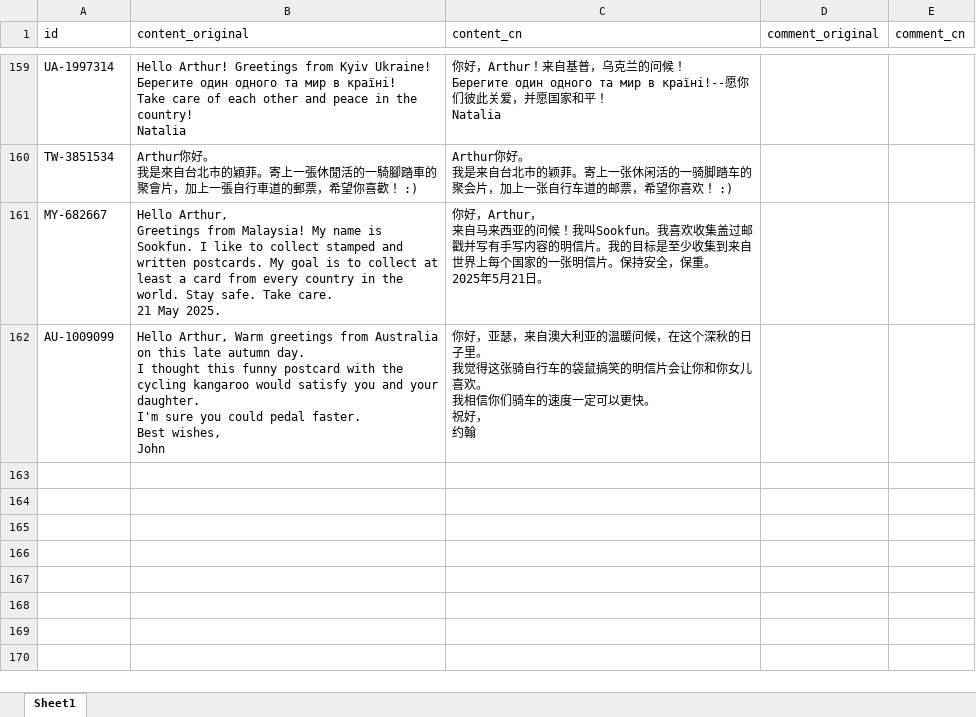
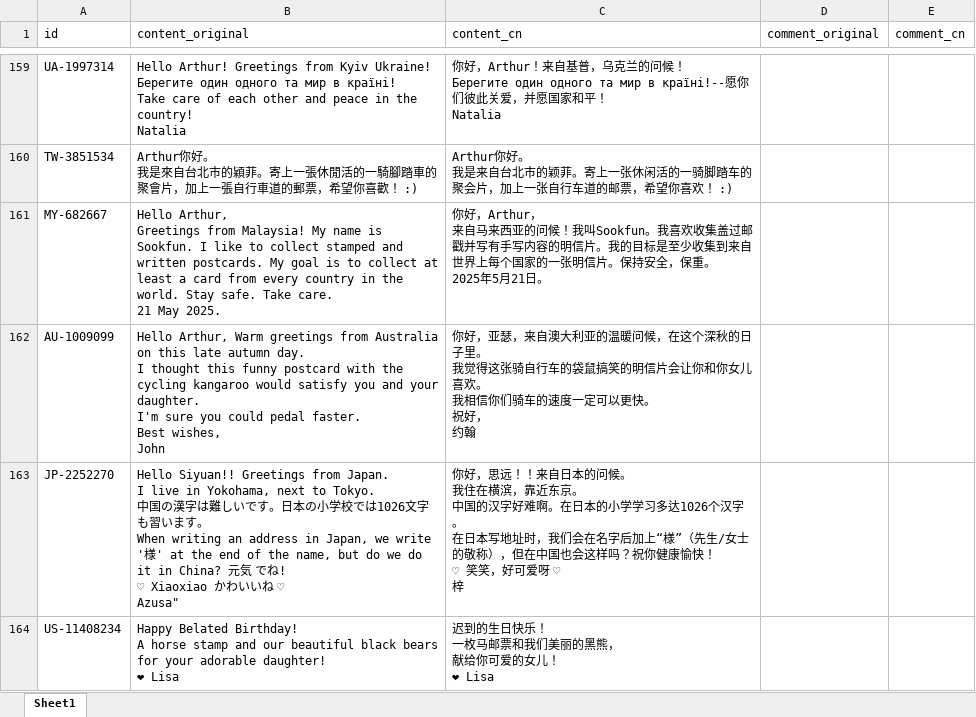
Before and after one commit to arthurfsy2/Postcrossing_map_generator, an Excel workbook: template/postcardStory.xlsx, sheet Sheet1, drawn as a sheet; only a part is shown, gaps mark what is left out; values as stored, in another font and other column widths than the file's, no borders; ↵ is a line break in a cell; the diff names each change by its address in the sheet, - before the commit and + after, or states it on an @@ line.

```diff
--- a/template/postcardStory.xlsx (sheet Sheet1)
+++ b/template/postcardStory.xlsx (sheet Sheet1)
+row 163: JP-2252270 | Hello Siyuan!! Greetings from Japan. ↵ I live in Yokohama, next to Tokyo. ↵ 中国の漢字は難しいです。日本の小学校では1026文字も習います。 ↵ When writing an address in Japan, we write '様' at the end of the name, but do we do it in China? 元気 でね! ↵ ♡ Xiaoxiao かわいいね ♡ ↵ Azusa" | 你好，思远！！来自日本的问候。 ↵ 我住在横滨，靠近东京。 ↵ 中国的汉字好难啊。在日本的小学学习多达1026个汉字。 ↵ 在日本写地址时，我们会在名字后加上“様”（先生/女士的敬称），但在中国也会这样吗？祝你健康愉快！ ↵ ♡ 笑笑，好可爱呀 ♡ ↵ 梓
+row 164: US-11408234 | Happy Belated Birthday! ↵ A horse stamp and our beautiful black bears ↵ for your adorable daughter! ↵ ❤ Lisa | 迟到的生日快乐！ ↵ 一枚马邮票和我们美丽的黑熊， ↵ 献给你可爱的女儿！ ↵ ❤ Lisa
```
Also changed, not shown: 2 other files.
